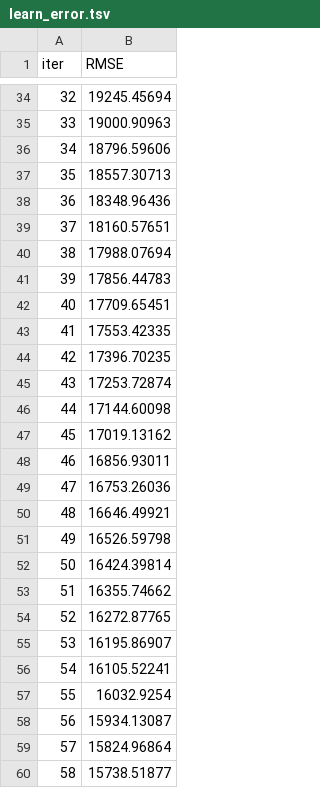
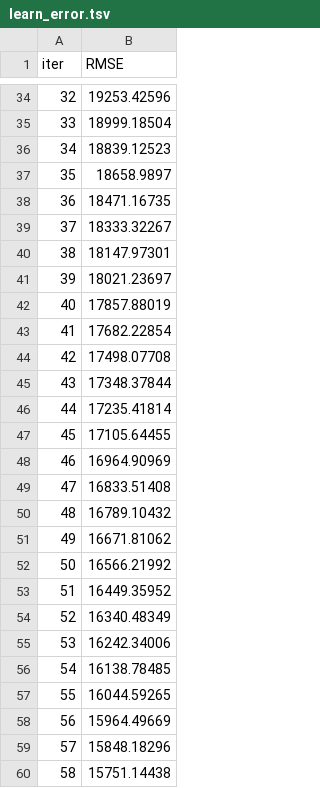
Before and after one commit to bkdubey/IIT_madras_AI_ML__practise_and_assignment, a TSV file: capstone_graded_project/week9_mini_project/week9_house_price_prediction/solution/catboost_info/learn_error.tsv, drawn as a sheet; only a part is shown, gaps mark what is left out; the diff covers the shown part only.

```diff
--- a/capstone_graded_project/week9_mini_project/week9_house_price_prediction/solution/catboost_info/learn_error.tsv
+++ b/capstone_graded_project/week9_mini_project/week9_house_price_prediction/solution/catboost_info/learn_error.tsv
@@ -34,27 +34,27 @@ iter	RMSE
-32	19245.45694
-33	19000.90963
-34	18796.59606
-35	18557.30713
-36	18348.96436
-37	18160.57651
-38	17988.07694
-39	17856.44783
-40	17709.65451
-41	17553.42335
-42	17396.70235
-43	17253.72874
-44	17144.60098
-45	17019.13162
-46	16856.93011
-47	16753.26036
-48	16646.49921
-49	16526.59798
-50	16424.39814
-51	16355.74662
-52	16272.87765
-53	16195.86907
-54	16105.52241
-55	16032.9254
-56	15934.13087
-57	15824.96864
-58	15738.51877
+32	19253.42596
+33	18999.18504
+34	18839.12523
+35	18658.9897
+36	18471.16735
+37	18333.32267
+38	18147.97301
+39	18021.23697
+40	17857.88019
+41	17682.22854
+42	17498.07708
+43	17348.37844
+44	17235.41814
+45	17105.64455
+46	16964.90969
+47	16833.51408
+48	16789.10432
+49	16671.81062
+50	16566.21992
+51	16449.35952
+52	16340.48349
+53	16242.34006
+54	16138.78485
+55	16044.59265
+56	15964.49669
+57	15848.18296
+58	15751.14438
```
Also changed, not shown: 68 edited cells elsewhere in this file, capstone_graded_project/week9_mini_project/week9_house_price_prediction/solution/catboost_info/time_left.tsv, 3 other files.
